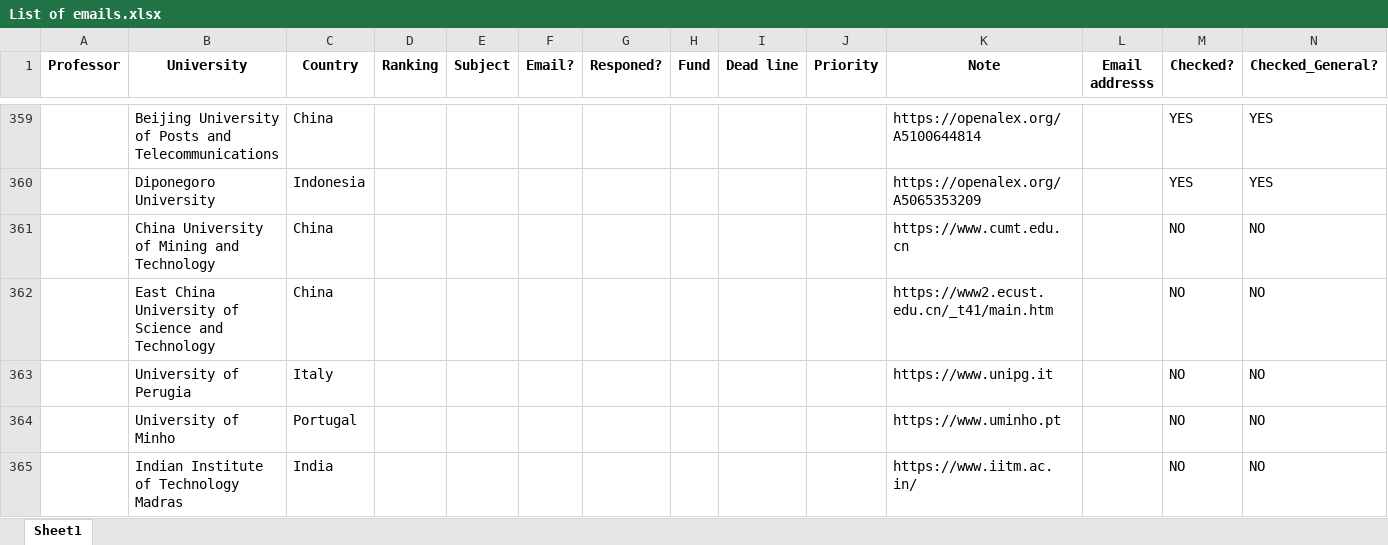
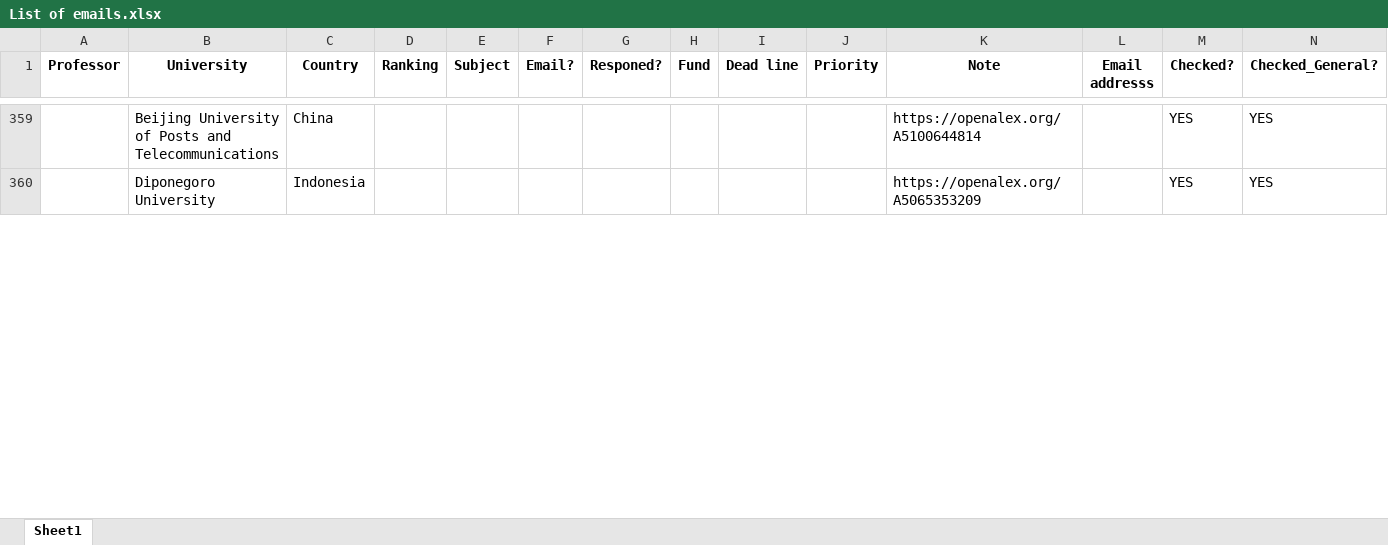
Before and after one commit to IamMosiow/phd-lead-finder, an Excel workbook: List of emails.xlsx, sheet Sheet1, drawn as a sheet; only a part is shown, gaps mark what is left out; values as stored, in another font and other column widths than the file's, no borders; removed rows and columns are numbered as before the commit, all else as after; rows hold the shown columns only; the diff covers the shown part only; the diff names each change by its address in the sheet, - before the commit and + after, or states it on an @@ line.

```diff
--- a/List of emails.xlsx (sheet Sheet1)
+++ b/List of emails.xlsx (sheet Sheet1)
-row 361:  | China University of Mining and Technology | China |  |  |  |  |  |  |  | https://www.cumt.edu.cn |  | NO | NO
-row 362:  | East China University of Science and Technology | China |  |  |  |  |  |  |  | https://www2.ecust.edu.cn/_t41/main.htm |  | NO | NO
-row 363:  | University of Perugia | Italy |  |  |  |  |  |  |  | https://www.unipg.it |  | NO | NO
-row 364:  | University of Minho | Portugal |  |  |  |  |  |  |  | https://www.uminho.pt |  | NO | NO
-row 365:  | Indian Institute of Technology Madras | India |  |  |  |  |  |  |  | https://www.iitm.ac.in/ |  | NO | NO
```
Also changed, not shown: 5 added rows elsewhere in this sheet, 1 other file.
